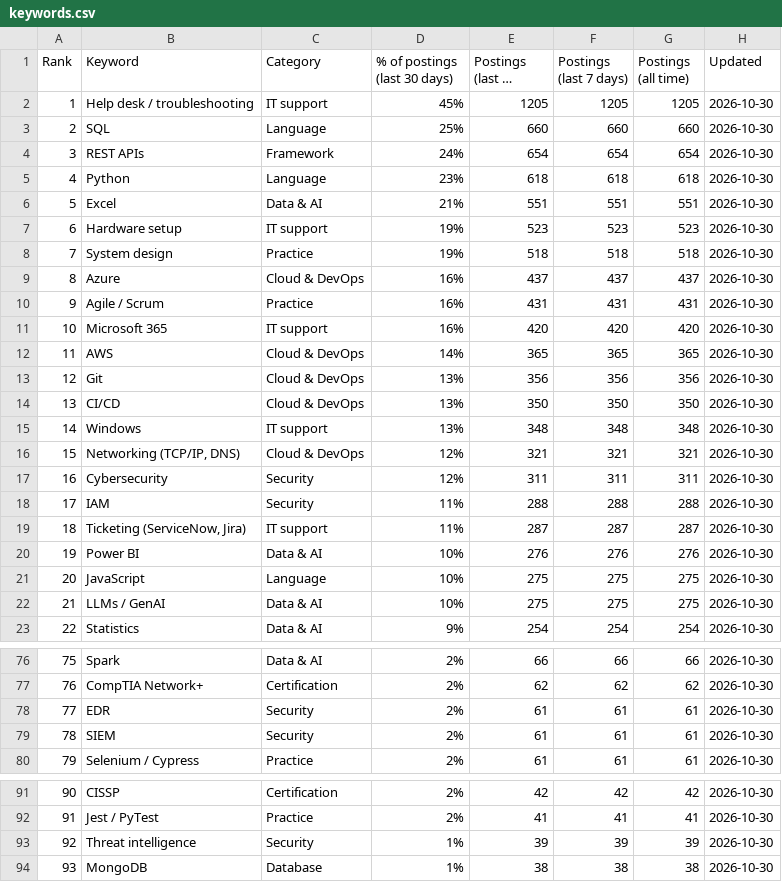
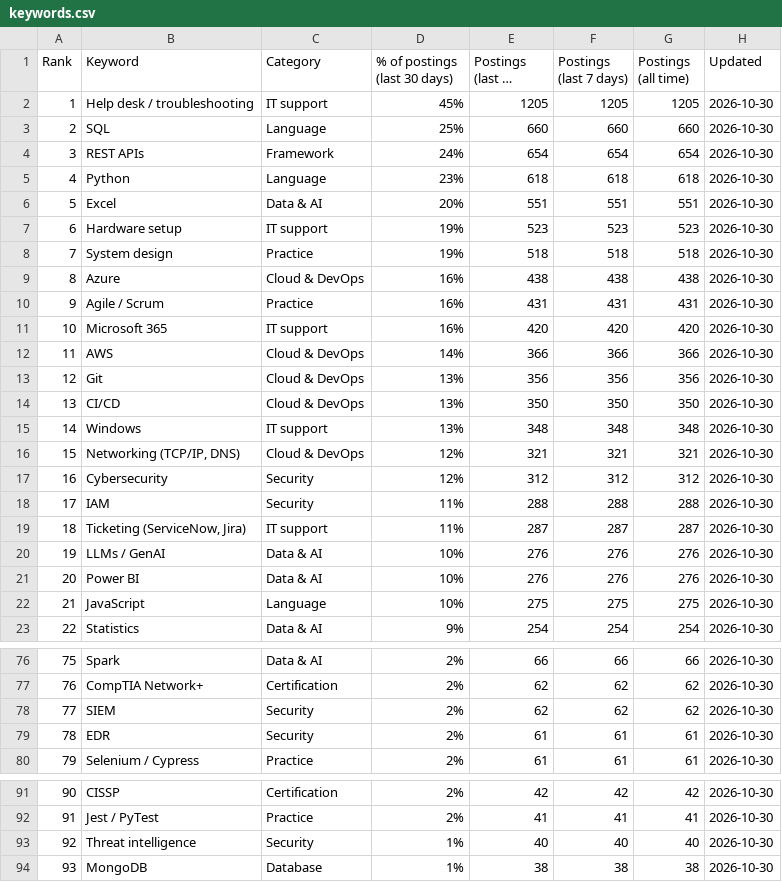
Before and after one commit to sagarh12/canada-jobs-feed, a CSV file: feed/keywords.csv, drawn as a sheet; only a part is shown, gaps mark what is left out; long unchanged cells end in …; the diff covers the shown part only; the diff names each change by its address in the sheet, - before the commit and + after, or states it on an @@ line.

```diff
--- a/feed/keywords.csv
+++ b/feed/keywords.csv
-D6 (% of postings (last 30 days)): 21%
+D6 (% of postings (last 30 days)): 20%
-E9 (Postings (last 30 days)): 437
+E9 (Postings (last 30 days)): 438
-F9 (Postings (last 7 days)): 437
+F9 (Postings (last 7 days)): 438
-G9 (Postings (all time)): 437
+G9 (Postings (all time)): 438
-E12 (Postings (last 30 days)): 365
+E12 (Postings (last 30 days)): 366
-F12 (Postings (last 7 days)): 365
+F12 (Postings (last 7 days)): 366
-G12 (Postings (all time)): 365
+G12 (Postings (all time)): 366
-E17 (Postings (last 30 days)): 311
+E17 (Postings (last 30 days)): 312
-F17 (Postings (last 7 days)): 311
+F17 (Postings (last 7 days)): 312
-G17 (Postings (all time)): 311
+G17 (Postings (all time)): 312
-B20 (Keyword): Power BI
+B20 (Keyword): LLMs / GenAI
-B21 (Keyword): JavaScript
+B21 (Keyword): Power BI
-C21 (Category): Language
+C21 (Category): Data & AI
-E21 (Postings (last 30 days)): 275
+E21 (Postings (last 30 days)): 276
-F21 (Postings (last 7 days)): 275
+F21 (Postings (last 7 days)): 276
-G21 (Postings (all time)): 275
+G21 (Postings (all time)): 276
-B22 (Keyword): LLMs / GenAI
+B22 (Keyword): JavaScript
-C22 (Category): Data & AI
+C22 (Category): Language
-B78 (Keyword): EDR
+B78 (Keyword): SIEM
-E78 (Postings (last 30 days)): 61
+E78 (Postings (last 30 days)): 62
-F78 (Postings (last 7 days)): 61
+F78 (Postings (last 7 days)): 62
-G78 (Postings (all time)): 61
+G78 (Postings (all time)): 62
-B79 (Keyword): SIEM
+B79 (Keyword): EDR
-E93 (Postings (last 30 days)): 39
+E93 (Postings (last 30 days)): 40
-F93 (Postings (last 7 days)): 39
+F93 (Postings (last 7 days)): 40
-G93 (Postings (all time)): 39
+G93 (Postings (all time)): 40
```
Also changed, not shown: 10 edited cells elsewhere in this file, 3 other files.
